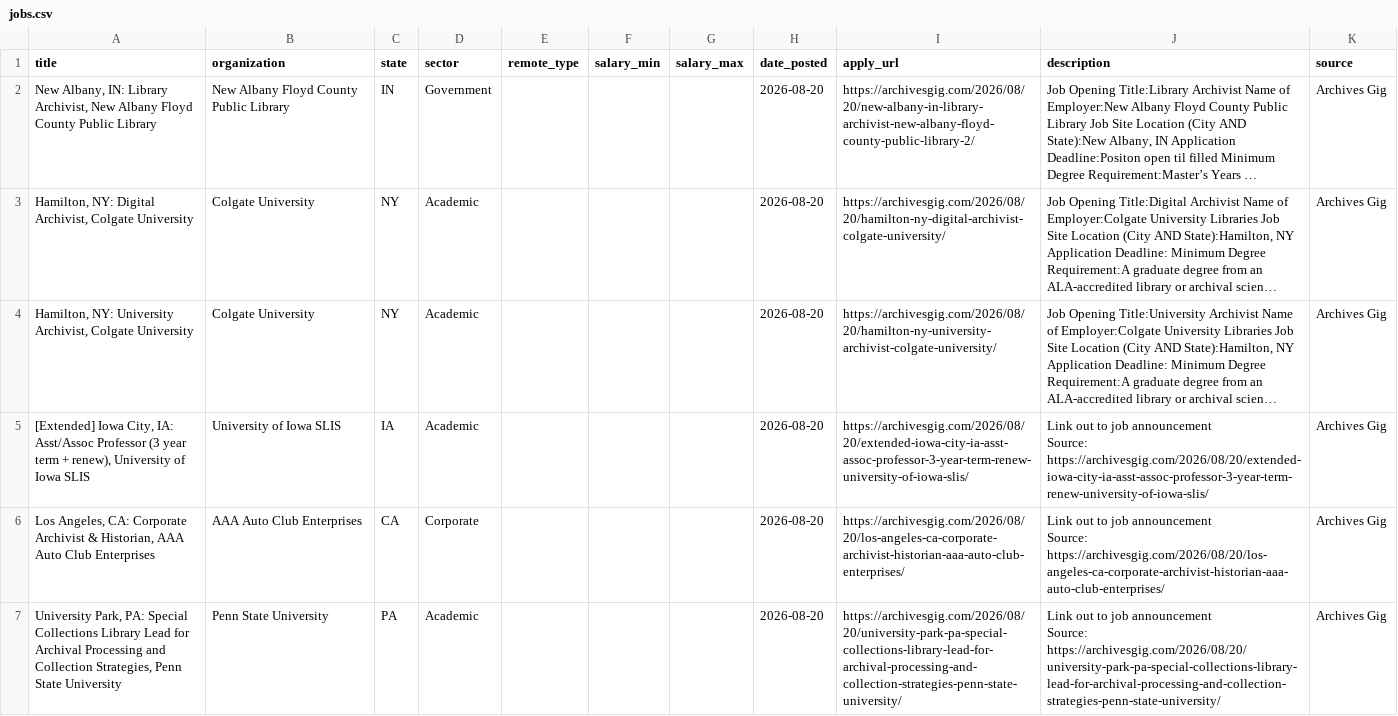
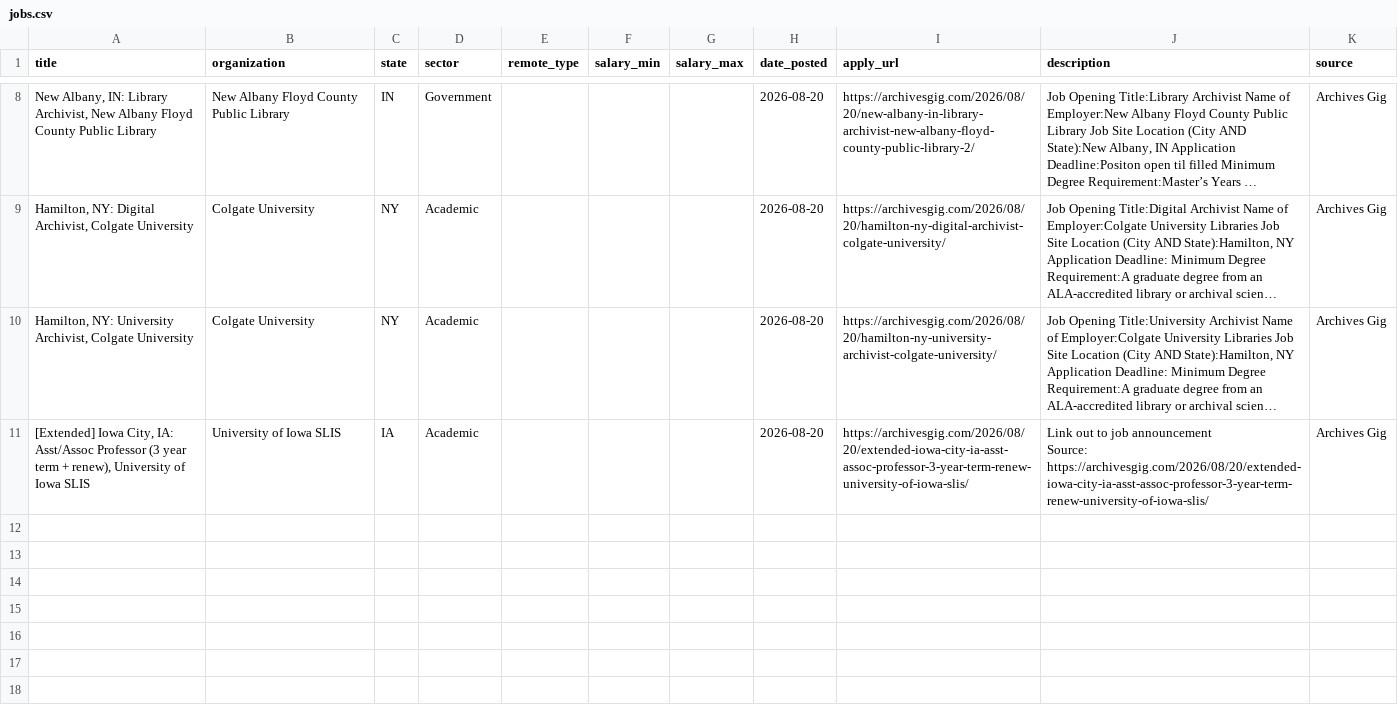
Before and after one commit to emmagheck/job_scraping, a CSV file: jobs.csv, drawn as a sheet; only a part is shown, gaps mark what is left out; long unchanged cells end in …; removed rows and columns are numbered as before the commit, all else as after; ↵ is a line break in a cell; the diff covers the shown part only; the diff names each change by its address in the sheet, - before the commit and + after, or states it on an @@ line.

```diff
--- a/jobs.csv
+++ b/jobs.csv
-row 6: Los Angeles, CA: Corporate Archivist & Historian, AAA Auto Club Enterprises | AAA Auto Club Enterprises | CA | Corporate |  |  |  | 2026-08-20 | https://archivesgig.com/2026/08/20/los-angeles-ca-corporate-archivist-historian-aaa-auto-club-enterprises/ | Link out to job announcement ↵ Source: https://archivesgig.com/2026/08/20/los-angeles-ca-corporate-archivist-historian-aaa-auto-club-enterprises/ | Archives Gig
-row 7: University Park, PA: Special Collections Library Lead for Archival Processing and Collection Strategies, Penn State University | Penn State University | PA | Academic |  |  |  | 2026-08-20 | https://archivesgig.com/2026/08/20/university-park-pa-special-collections-library-lead-for-archival-processing-and-collection-strategies-penn-state-university/ | Link out to job announcement ↵ Source: https://archivesgig.com/2026/08/20/university-park-pa-special-collections-library-lead-for-archival-processing-and-collection-strategies-penn-state-university/ | Archives Gig
```
Also changed, not shown: 6 added rows and 4 removed rows elsewhere in this file.
